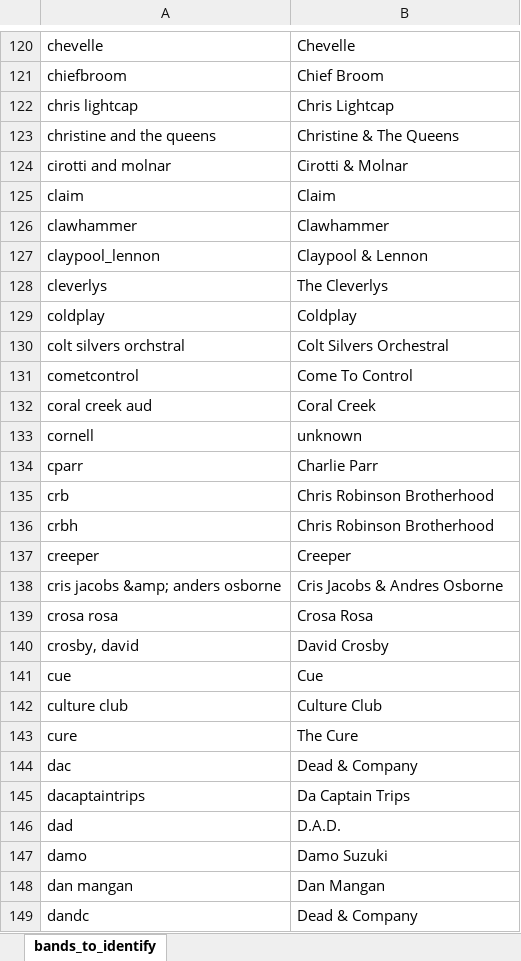
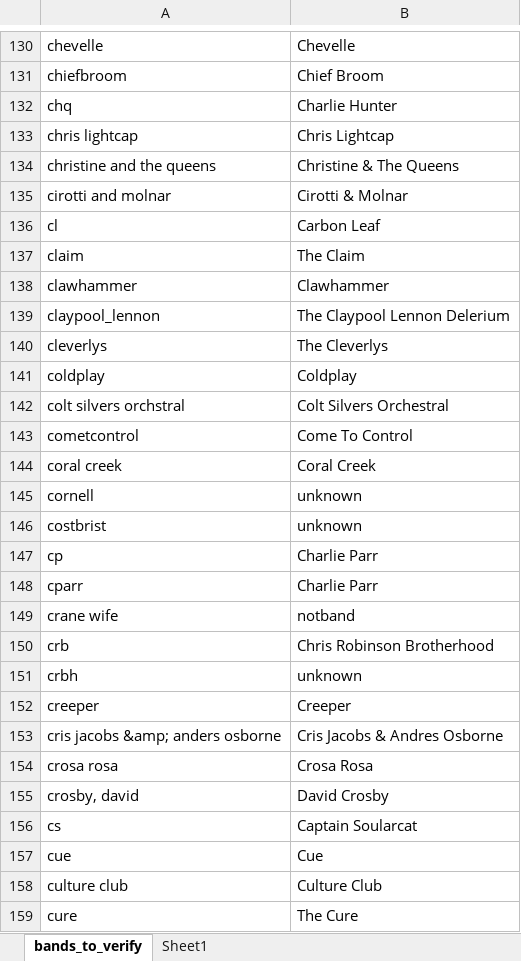
Before and after one commit to raddick/musical-folksonomy, an Excel workbook: data/intermediate_steps/bands_identified.xlsx, sheet bands_to_verify, drawn as a sheet; only a part is shown, gaps mark what is left out; the shorter side is filled out with more unchanged rows; values as stored, in another font and other column widths than the file's, no borders; addresses are those after the commit; the diff covers the shown part only; the diff names each change by its address in the sheet, - before the commit and + after, or states it on an @@ line.

```diff
--- a/data/intermediate_steps/bands_identified.xlsx (sheet bands_to_verify)
+++ b/data/intermediate_steps/bands_identified.xlsx (sheet bands_to_verify)
-sheet tab: bands_to_identify
+sheet tab: bands_to_verify
+sheet tab: Sheet1
+row 132: chq | Charlie Hunter
+row 136: cl | Carbon Leaf
-B137: Claim
+B137: The Claim
-B139: Claypool & Lennon
+B139: The Claypool Lennon Delerium
-A144: coral creek aud
+A144: coral creek
+row 146: costbrist | unknown
+row 147: cp | Charlie Parr
+row 149: crane wife | notband
-B151: Chris Robinson Brotherhood
+B151: unknown
+row 156: cs | Captain Soularcat
```
Also changed, not shown: 30 added rows, 43 removed rows, 117 edited cells and cell formats elsewhere in this sheet, 5 other files.
